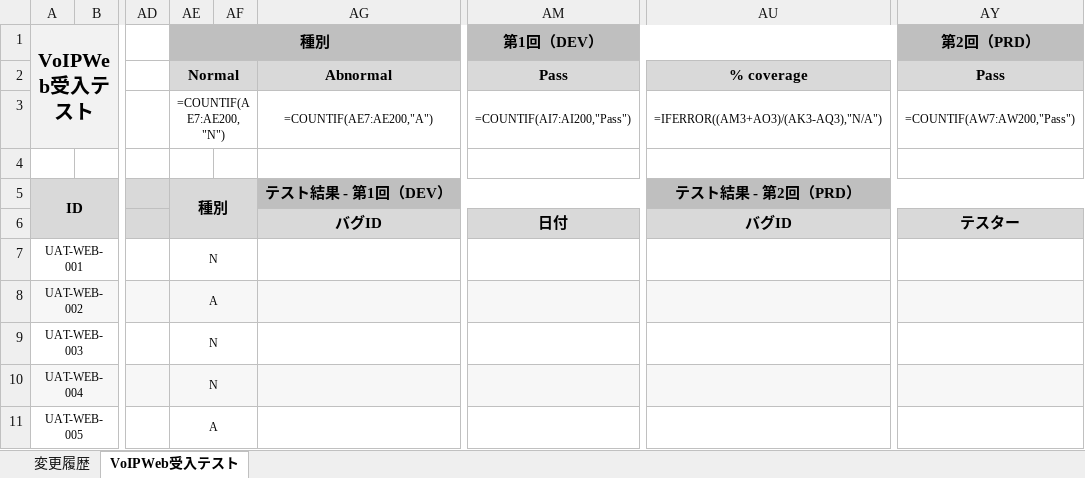
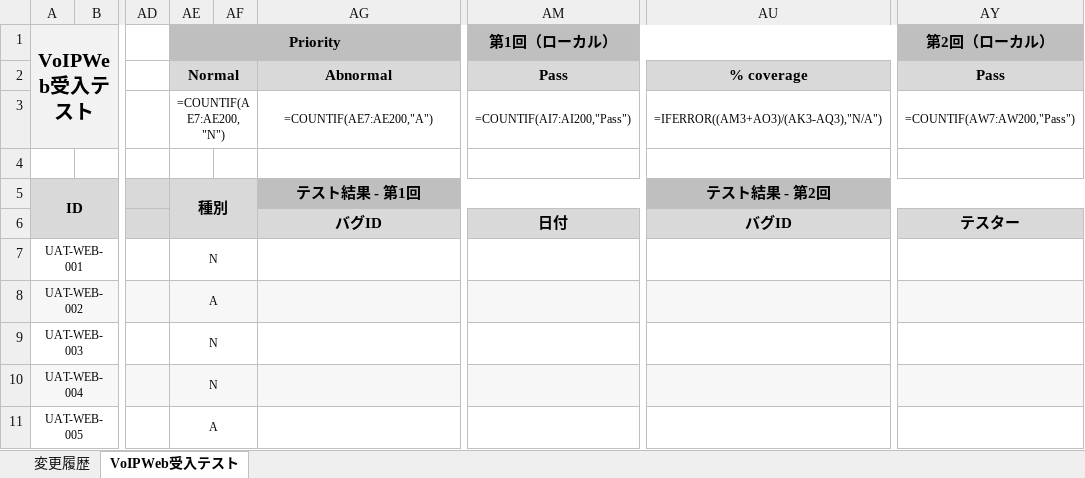
Before and after one commit to vti-sam/itec-denwa-stored, an Excel workbook: artifacts/reports/testcases/TC-UAT-WEB-01_VoIPWeb受入テストケース/TC-UAT-WEB-01_VoIPWeb受入テストケース.xlsx, sheet VoIPWeb受入テスト, drawn as a sheet; only a part is shown, gaps mark what is left out; values as stored, in another font and other column widths than the file's, no borders; formulas without a stored value are shown as written; conditional formats not drawn; the diff covers the shown part only; the diff names each change by its address in the sheet, - before the commit and + after, or states it on an @@ line.

```diff
--- a/artifacts/reports/testcases/TC-UAT-WEB-01_VoIPWeb受入テストケース/TC-UAT-WEB-01_VoIPWeb受入テストケース.xlsx (sheet VoIPWeb受入テスト)
+++ b/artifacts/reports/testcases/TC-UAT-WEB-01_VoIPWeb受入テストケース/TC-UAT-WEB-01_VoIPWeb受入テストケース.xlsx (sheet VoIPWeb受入テスト)
-AE1: 種別
+AE1: Priority
-AM1: 第1回（DEV）
+AM1: 第1回（ローカル）
-AY1: 第2回（PRD）
+AY1: 第2回（ローカル）
-AG5: テスト結果 - 第1回（DEV）
+AG5: テスト結果 - 第1回
-AU5: テスト結果 - 第2回（PRD）
+AU5: テスト結果 - 第2回
```
Also changed, not shown: 1 edited cell elsewhere in this sheet, artifacts/reports/testcases/TC-UAT-WEB-02_VoIPWeb受入テストケース_ベトナム語版/TC-UAT-WEB-02_VoIPWeb受入テストケース_ベトナム語版.xlsx, 9 other files.
